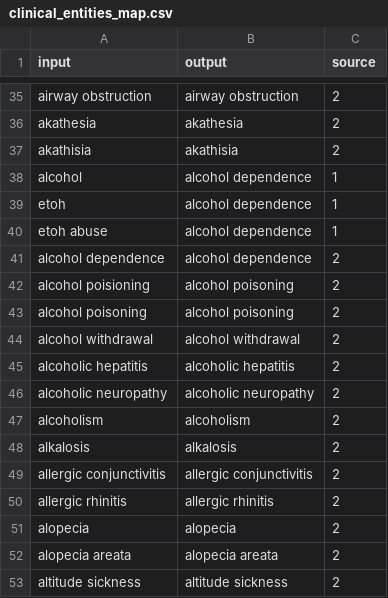
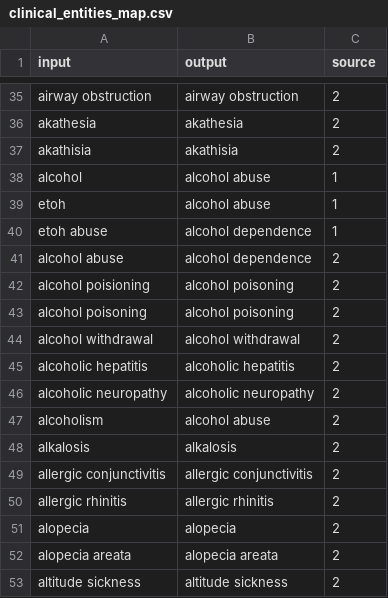
Before and after one commit to vrhegde/LU_files, a CSV file: clinical_entities_map.csv, drawn as a sheet; only a part is shown, gaps mark what is left out.

Commit message:
Update clinical_entities_map.csv

```diff
--- a/clinical_entities_map.csv
+++ b/clinical_entities_map.csv
@@ -37,6 +37,6 @@ akathesia,akathesia,2
 akathisia,akathisia,2
-alcohol,alcohol dependence,1
-etoh,alcohol dependence,1
+alcohol,alcohol abuse,1
+etoh,alcohol abuse,1
 etoh abuse,alcohol dependence,1
-alcohol dependence,alcohol dependence,2
+alcohol abuse,alcohol dependence,2
 alcohol poisioning,alcohol poisoning,2
@@ -46,3 +46,3 @@ alcoholic hepatitis,alcoholic hepatitis,2
 alcoholic neuropathy,alcoholic neuropathy,2
-alcoholism,alcoholism,2
+alcoholism,alcohol abuse,2
 alkalosis,alkalosis,2
```
